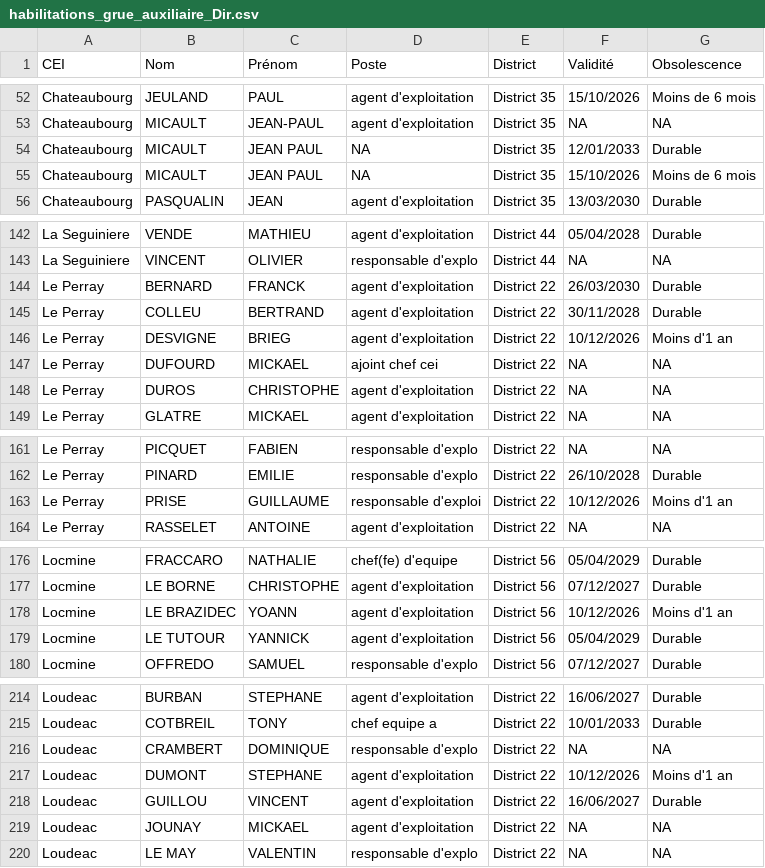
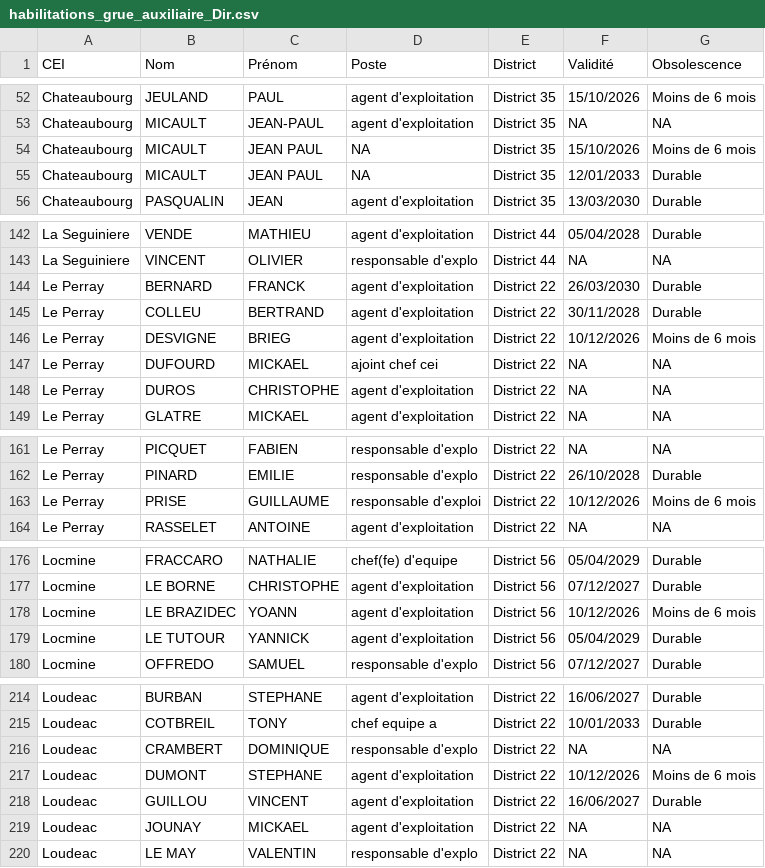
Before and after one commit to DIROuest-CG/habilitation, a CSV file: docs/csv/habilitations_grue_auxiliaire_Dir.csv (was docs/résu/habilitations_grue_auxiliaire_Dir.csv), drawn as a sheet; only a part is shown, gaps mark what is left out; the diff covers the shown part only.

```diff
--- a/docs/résu/habilitations_grue_auxiliaire_Dir.csv
+++ b/docs/csv/habilitations_grue_auxiliaire_Dir.csv
@@ -53,4 +53,4 @@
 "Chateaubourg","MICAULT","JEAN-PAUL","agent d'exploitation","District 35",NA,NA
+"Chateaubourg","MICAULT","JEAN PAUL",NA,"District 35","15/10/2026","Moins de 6 mois"
 "Chateaubourg","MICAULT","JEAN PAUL",NA,"District 35","12/01/2033","Durable"
-"Chateaubourg","MICAULT","JEAN PAUL",NA,"District 35","15/10/2026","Moins de 6 mois"
 "Chateaubourg","PASQUALIN","JEAN","agent d'exploitation","District 35","13/03/2030","Durable"
@@ -145,3 +145,3 @@
 "Le Perray","COLLEU","BERTRAND","agent d'exploitation","District 22","30/11/2028","Durable"
-"Le Perray","DESVIGNE","BRIEG","agent d'exploitation","District 22","10/12/2026","Moins d'1 an"
+"Le Perray","DESVIGNE","BRIEG","agent d'exploitation","District 22","10/12/2026","Moins de 6 mois"
 "Le Perray","DUFOURD","MICKAEL","ajoint chef cei","District 22",NA,NA
@@ -162,3 +162,3 @@
 "Le Perray","PINARD","EMILIE","responsable d'explo","District 22","26/10/2028","Durable"
-"Le Perray","PRISE","GUILLAUME","responsable d'exploi","District 22","10/12/2026","Moins d'1 an"
+"Le Perray","PRISE","GUILLAUME","responsable d'exploi","District 22","10/12/2026","Moins de 6 mois"
 "Le Perray","RASSELET","ANTOINE","agent d'exploitation","District 22",NA,NA
@@ -177,3 +177,3 @@
 "Locmine","LE BORNE","CHRISTOPHE","agent d'exploitation","District 56","07/12/2027","Durable"
-"Locmine","LE BRAZIDEC","YOANN","agent d'exploitation","District 56","10/12/2026","Moins d'1 an"
+"Locmine","LE BRAZIDEC","YOANN","agent d'exploitation","District 56","10/12/2026","Moins de 6 mois"
 "Locmine","LE TUTOUR","YANNICK","agent d'exploitation","District 56","05/04/2029","Durable"
@@ -216,3 +216,3 @@
 "Loudeac","CRAMBERT","DOMINIQUE","responsable d'explo","District 22",NA,NA
-"Loudeac","DUMONT","STEPHANE","agent d'exploitation","District 22","10/12/2026","Moins d'1 an"
+"Loudeac","DUMONT","STEPHANE","agent d'exploitation","District 22","10/12/2026","Moins de 6 mois"
 "Loudeac","GUILLOU","VINCENT","agent d'exploitation","District 22","16/06/2027","Durable"
```
Also changed, not shown: 1 moved row and 3 edited cells elsewhere in this file, docs/csv/habilitations_AIPR_Dir.csv, docs/csv/habilitations_benne_Dir.csv, 44 other files.
